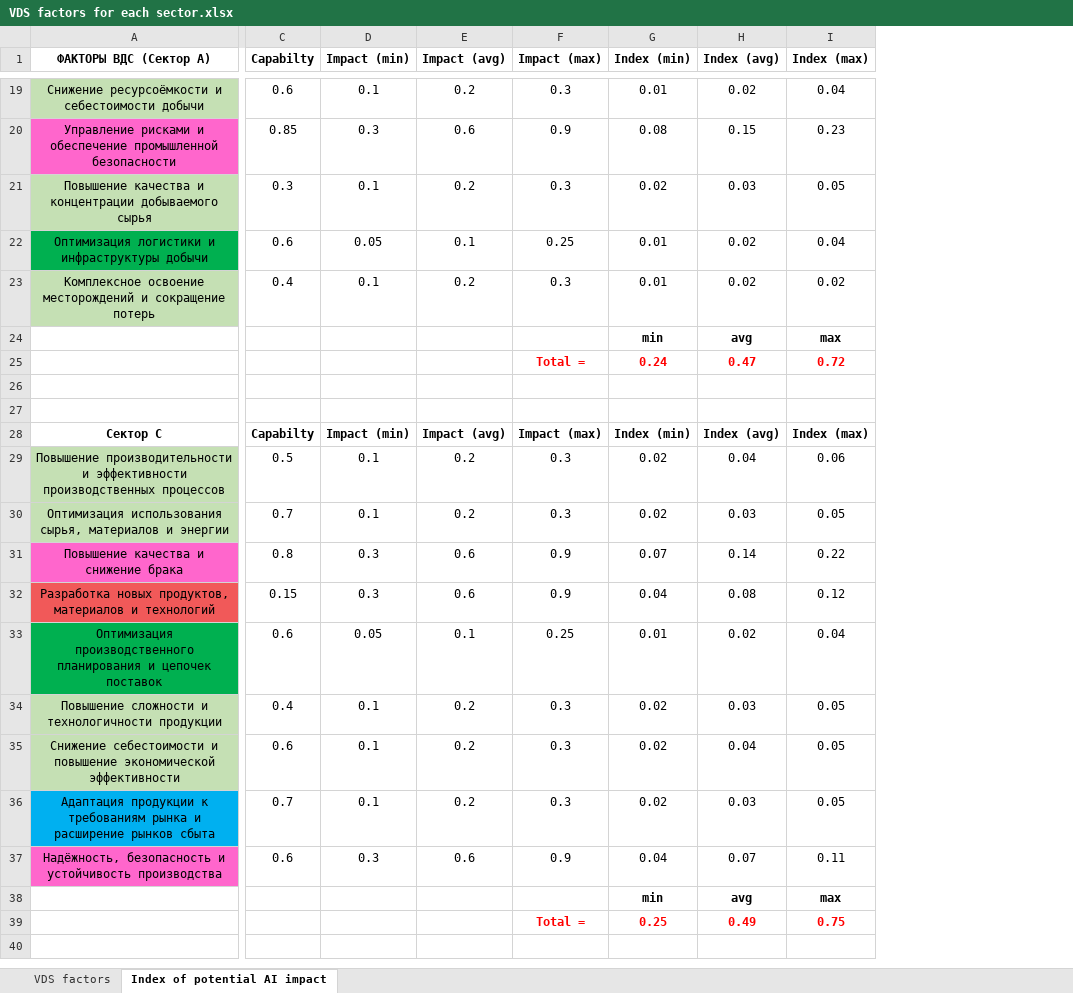
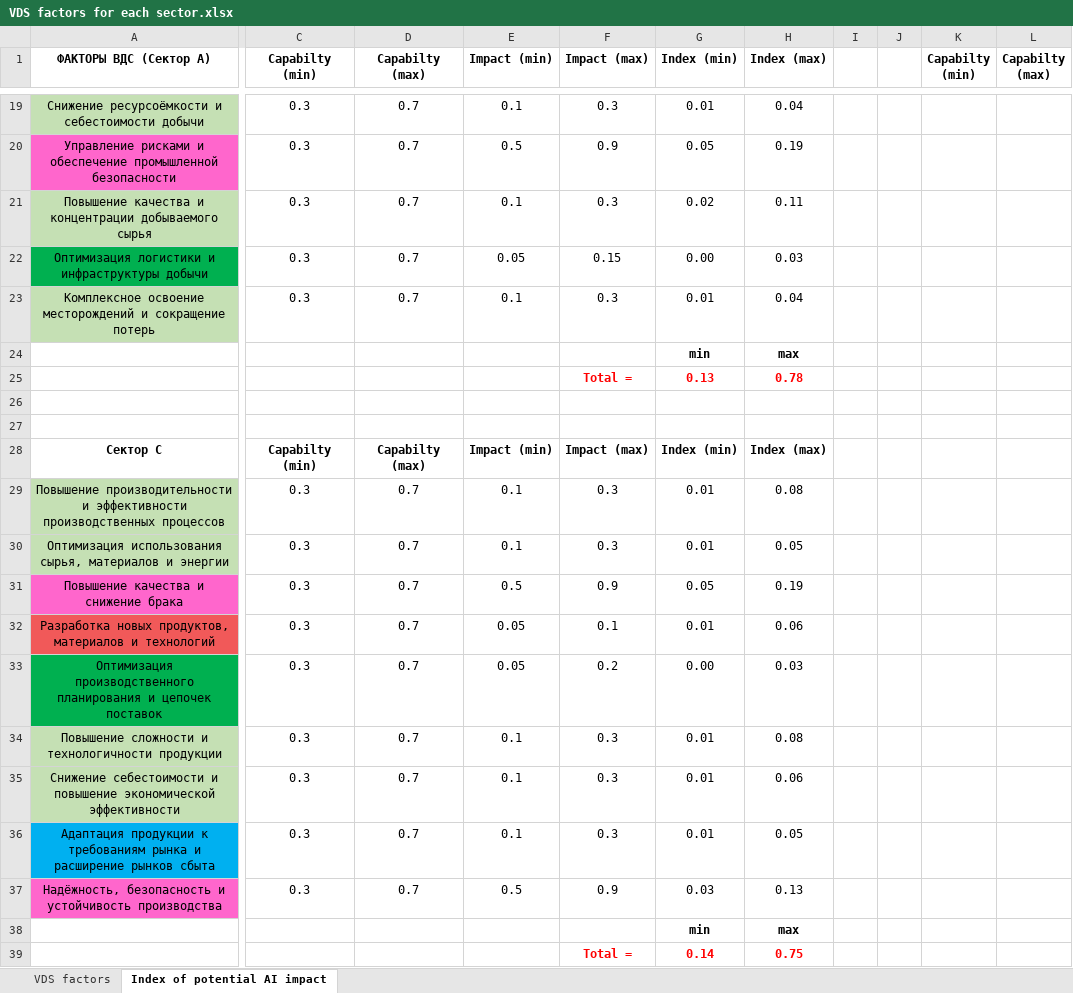
Before and after one commit to aghajanyan/ITMO-3, an Excel workbook: clustering/sepsectors/VDS factors for each sector.xlsx, sheet Index of potential AI impact, drawn as a sheet; only a part is shown, gaps mark what is left out; values as stored, in another font and other column widths than the file's, no borders; removed rows and columns are numbered as before the commit, all else as after; rows hold the shown columns only; the diff covers the shown part only; the diff names each change by its address in the sheet, - before the commit and + after, or states it on an @@ line.

```diff
--- a/clustering/sepsectors/VDS factors for each sector.xlsx (sheet Index of potential AI impact)
+++ b/clustering/sepsectors/VDS factors for each sector.xlsx (sheet Index of potential AI impact)
-column C (Capabilty), rows 19-23: 0.6 | 0.85 | 0.3 | 0.6 | 0.4; rows 28-37: Capabilty | 0.5 | 0.7 | 0.8 | 0.15 | 0.6 | 0.4 | 0.6 | 0.7 | 0.6
+column C (Capabilty (min)), rows 19-23: all 0.3; rows 28-37: Capabilty (min) | 0.3 | 0.3 | 0.3 | 0.3 | 0.3 | 0.3 | 0.3 | 0.3 | 0.3
+column D (Capabilty (max)), rows 19-23: all 0.7; rows 28-37: Capabilty (max) | 0.7 | 0.7 | 0.7 | 0.7 | 0.7 | 0.7 | 0.7 | 0.7 | 0.7
-column E (Impact (avg)), rows 19-23: 0.2 | 0.6 | 0.2 | 0.1 | 0.2; rows 28-37: Impact (avg) | 0.2 | 0.2 | 0.6 | 0.6 | 0.1 | 0.2 | 0.2 | 0.2 | 0.6
-column H (Index (avg)), rows 19-24: 0.02 | 0.15 | 0.03 | 0.02 | 0.02 | avg; rows 28-39: Index (avg) | 0.04 | 0.03 | 0.14 | 0.08 | 0.02 | 0.03 | 0.04 | 0.03 | 0.07 | avg | 0.49
+column I, empty
+column J, empty
+column K (Capabilty (min)), empty
+column L (Capabilty (max)), empty
-E20 (Impact (min)): 0.3
+E20 (Impact (min)): 0.5
-G20 (Index (min)): 0.08
+G20 (Index (min)): 0.05
-H20 (Index (max)): 0.23
+H20 (Index (max)): 0.19
-H21 (Index (max)): 0.05
+H21 (Index (max)): 0.11
-F22 (Impact (max)): 0.25
+F22 (Impact (max)): 0.15
-G22 (Index (min)): 0.01
+G22 (Index (min)): 0.00
-H22 (Index (max)): 0.04
+H22 (Index (max)): 0.03
-H23 (Index (max)): 0.02
+H23 (Index (max)): 0.04
-row 25:  |  |  |  | Total = | 0.24 | 0.47 | 0.72
+row 25:  |  |  |  | Total = | 0.13 | 0.78
-G29:G30 (Index (min)): 0.02
+G29:G30 (Index (min)): 0.01
-H29 (Index (max)): 0.06
+H29 (Index (max)): 0.08
-E31 (Impact (min)): 0.3
+E31 (Impact (min)): 0.5
-G31 (Index (min)): 0.07
+G31 (Index (min)): 0.05
-H31 (Index (max)): 0.22
+H31 (Index (max)): 0.19
-E32 (Impact (min)): 0.3
+E32 (Impact (min)): 0.05
-F32 (Impact (max)): 0.9
+F32 (Impact (max)): 0.1
-G32 (Index (min)): 0.04
+G32 (Index (min)): 0.01
-H32 (Index (max)): 0.12
+H32 (Index (max)): 0.06
-F33 (Impact (max)): 0.25
+F33 (Impact (max)): 0.2
-G33 (Index (min)): 0.01
+G33 (Index (min)): 0.00
-H33 (Index (max)): 0.04
+H33 (Index (max)): 0.03
-G34:G36 (Index (min)): 0.02
+G34:G36 (Index (min)): 0.01
-H34 (Index (max)): 0.05
+H34 (Index (max)): 0.08
-H35 (Index (max)): 0.05
+H35 (Index (max)): 0.06
-E37 (Impact (min)): 0.3
+E37 (Impact (min)): 0.5
-G37 (Index (min)): 0.04
+G37 (Index (min)): 0.03
-H37 (Index (max)): 0.11
+H37 (Index (max)): 0.13
-G39 (Index (min)): 0.25
+G39 (Index (min)): 0.14
```
Also changed, not shown: 1 added row, 1 removed row and 24 edited cells elsewhere in this sheet, sheet VDS factors, formulas that keep their value.
